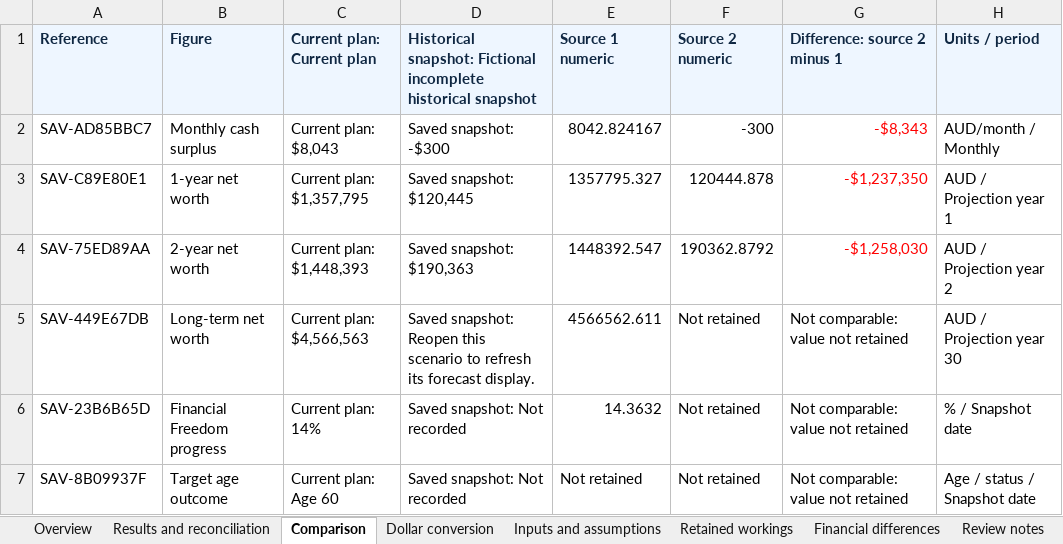
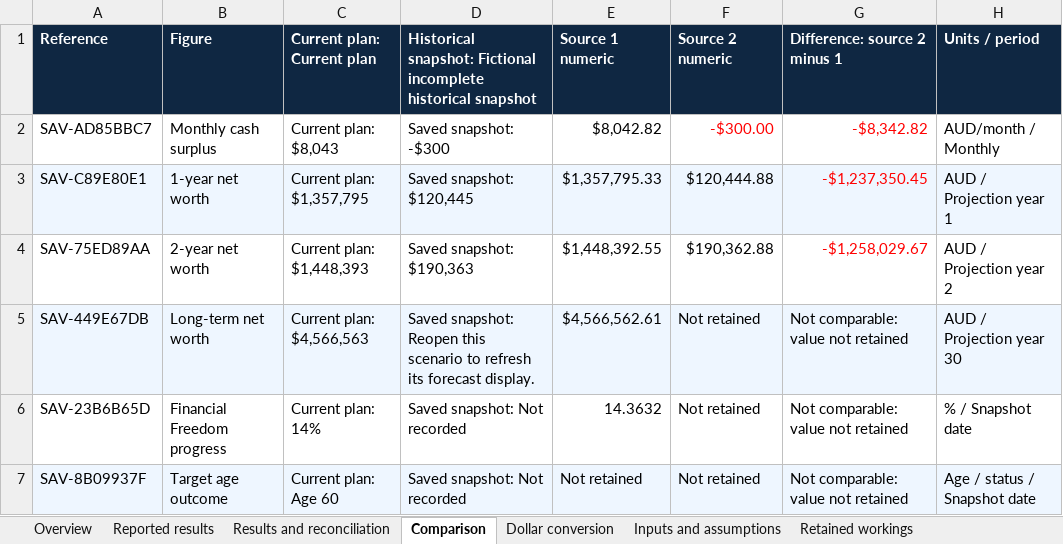
Before and after one commit to luke1983elphin/financial-freedom-app, an Excel workbook: docs/examples/calculation-support/saved/saved-today.xlsx, sheet Comparison, drawn as a sheet; values as stored, in another font and other column widths than the file's, no borders; the diff names each change by its address in the sheet, - before the commit and + after, or states it on an @@ line.

```diff
--- a/docs/examples/calculation-support/saved/saved-today.xlsx (sheet Comparison)
+++ b/docs/examples/calculation-support/saved/saved-today.xlsx (sheet Comparison)
+sheet tab: Reported results
@@ A1:H1 fill: #EEF6FF → #0F2742, text colour: #0F2742 → #FFFFFF @@
-E2 (Source 1 numeric): 8042.824167
+E2 (Source 1 numeric): $8,042.82
-F2 (Source 2 numeric): -300
+F2 (Source 2 numeric): -$300.00
-F2 text colour: black
+F2 text colour: #FF0000
-G2 (Difference: source 2 minus 1): -$8,343
+G2 (Difference: source 2 minus 1): -$8,342.82
-A3:H3 fill: none
+A3:H3 fill: #EEF6FF
-E3 (Source 1 numeric): 1357795.327
+E3 (Source 1 numeric): $1,357,795.33
-F3 (Source 2 numeric): 120444.878
+F3 (Source 2 numeric): $120,444.88
-G3 (Difference: source 2 minus 1): -$1,237,350
+G3 (Difference: source 2 minus 1): -$1,237,350.45
-E4 (Source 1 numeric): 1448392.547
+E4 (Source 1 numeric): $1,448,392.55
-F4 (Source 2 numeric): 190362.8792
+F4 (Source 2 numeric): $190,362.88
-G4 (Difference: source 2 minus 1): -$1,258,030
+G4 (Difference: source 2 minus 1): -$1,258,029.67
-A5:H5 fill: none
+A5:H5 fill: #EEF6FF
-E5 (Source 1 numeric): 4566562.611
+E5 (Source 1 numeric): $4,566,562.61
-A7:H7 fill: none
+A7:H7 fill: #EEF6FF
```
Also changed, not shown: sheet Retained workings, sheet Inputs and assumptions, sheet Dollar conversion, sheet Results and reconciliation, sheet Overview, sheet Financial differences, 1 more sheet, formulas that keep their value, 9 other files.
